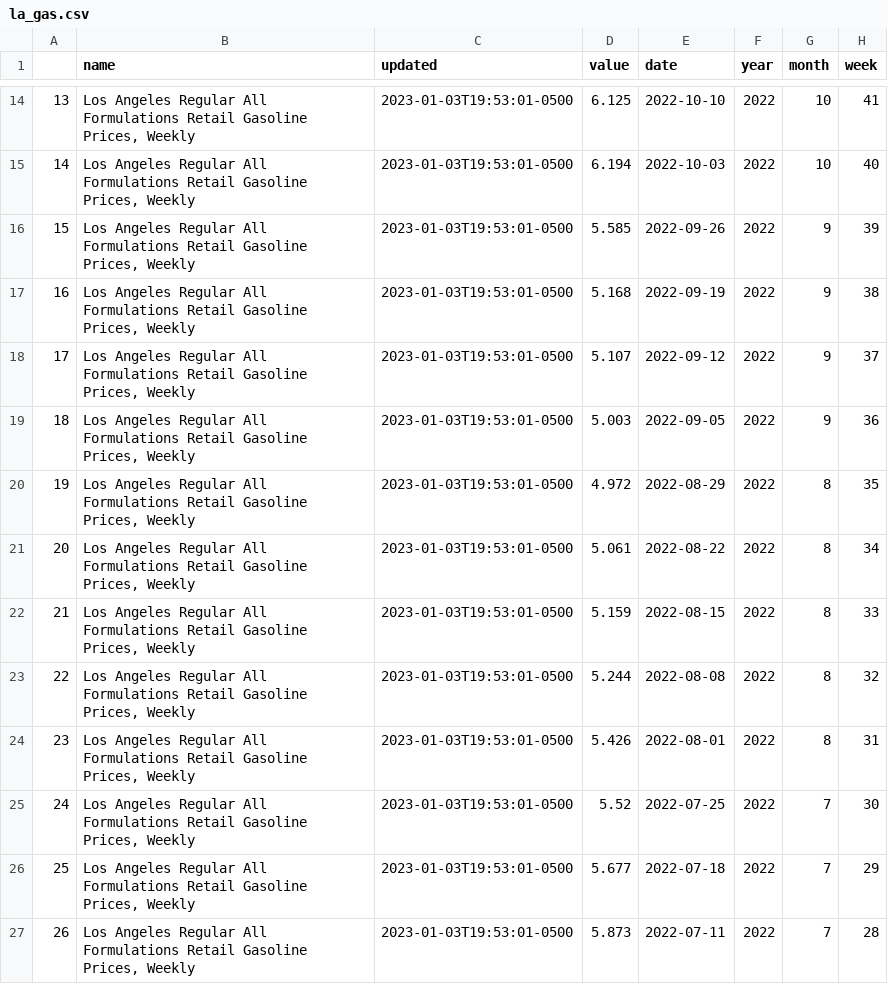
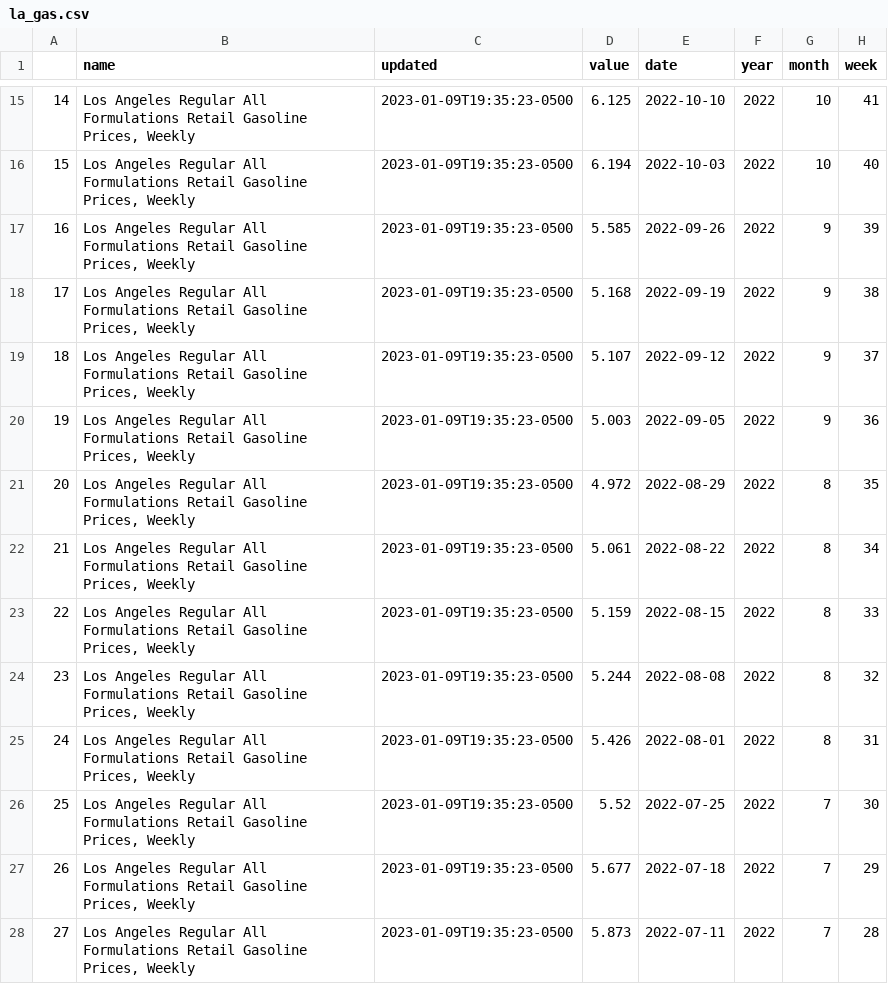
Before and after one commit to abcotvdata/EIA-gas-prices, a CSV file: la_gas.csv, drawn as a sheet; only a part is shown, gaps mark what is left out; addresses are those after the commit; the diff covers the shown part only; the diff names each change by its address in the sheet, - before the commit and + after, or states it on an @@ line.

```diff
--- a/la_gas.csv
+++ b/la_gas.csv
@@ column A renumbered between rows 3 and 101 @@
-C15:C28 (updated): 2023-01-03T19:53:01-0500
+C15:C28 (updated): 2023-01-09T19:35:23-0500
```
Also changed, not shown: 1 added row, 1 removed row and 85 edited cells elsewhere in this file, chicago_gas.csv, nyc_gas.csv, 1 other file.
